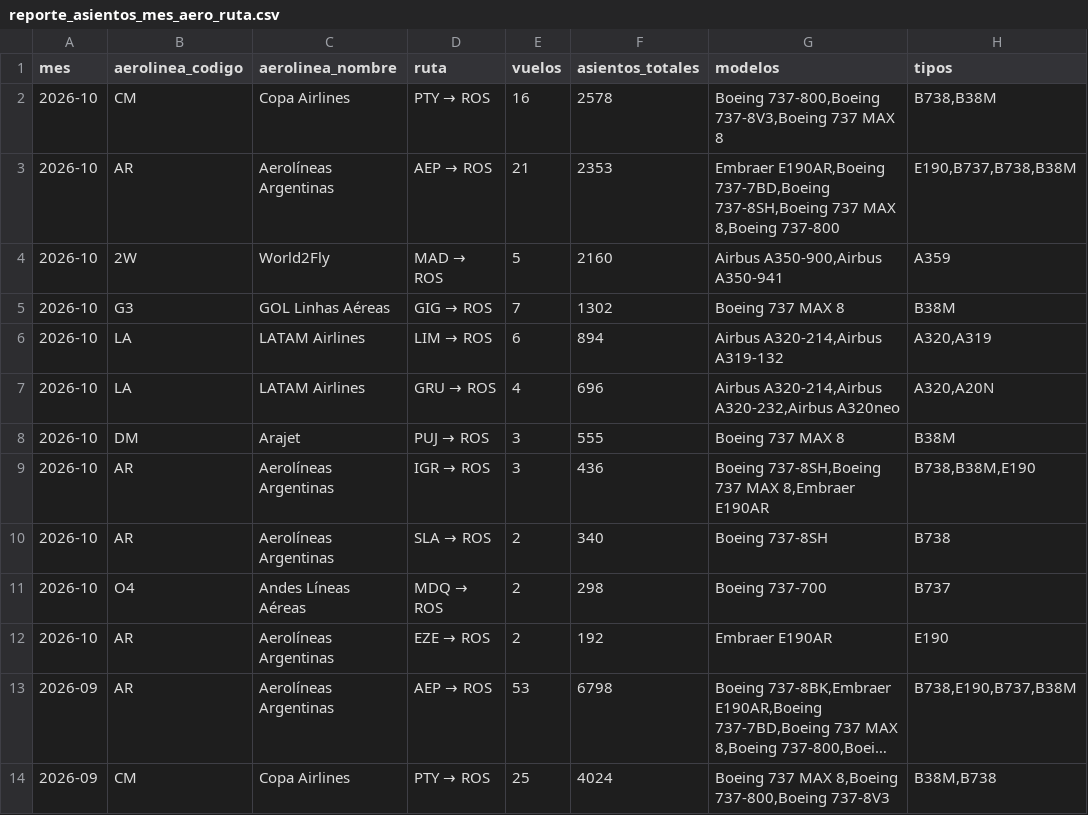
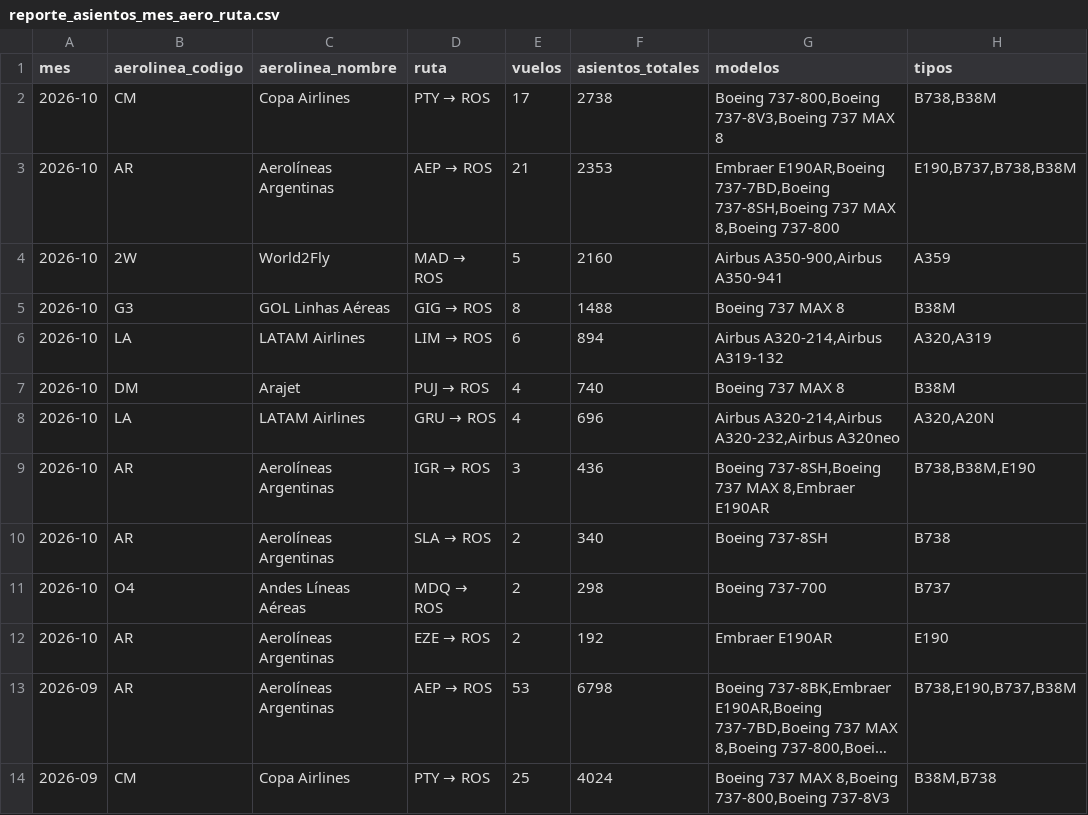
Before and after one commit to arqderman-tech/aeroros, a CSV file: reporte_asientos_mes_aero_ruta.csv, drawn as a sheet; only a part is shown; long unchanged cells end in ….

```diff
--- a/reporte_asientos_mes_aero_ruta.csv
+++ b/reporte_asientos_mes_aero_ruta.csv
@@ -1,9 +1,9 @@
 mes,aerolinea_codigo,aerolinea_nombre,ruta,vuelos,asientos_totales,modelos,tipos
-2026-10,CM,Copa Airlines,PTY → ROS,16,2578,"Boeing 737-800,Boeing 737-8V3,Boeing 737 MAX 8","B738,B38M"
+2026-10,CM,Copa Airlines,PTY → ROS,17,2738,"Boeing 737-800,Boeing 737-8V3,Boeing 737 MAX 8","B738,B38M"
 2026-10,AR,Aerolíneas Argentinas,AEP → ROS,21,2353,"Embraer E190AR,Boeing 737-7BD,Boeing 737-8SH,Boeing 737 MAX 8,Boeing 737-800","E190,B737,B738,B38M"
 2026-10,2W,World2Fly,MAD → ROS,5,2160,"Airbus A350-900,Airbus A350-941",A359
-2026-10,G3,GOL Linhas Aéreas,GIG → ROS,7,1302,Boeing 737 MAX 8,B38M
+2026-10,G3,GOL Linhas Aéreas,GIG → ROS,8,1488,Boeing 737 MAX 8,B38M
 2026-10,LA,LATAM Airlines,LIM → ROS,6,894,"Airbus A320-214,Airbus A319-132","A320,A319"
+2026-10,DM,Arajet,PUJ → ROS,4,740,Boeing 737 MAX 8,B38M
 2026-10,LA,LATAM Airlines,GRU → ROS,4,696,"Airbus A320-214,Airbus A320-232,Airbus A320neo","A320,A20N"
-2026-10,DM,Arajet,PUJ → ROS,3,555,Boeing 737 MAX 8,B38M
 2026-10,AR,Aerolíneas Argentinas,IGR → ROS,3,436,"Boeing 737-8SH,Boeing 737 MAX 8,Embraer E190AR","B738,B38M,E190"
```
Also changed, not shown: reporte_asientos_aerolinea.csv, reporte_asientos_ruta.csv, 6 other files.
